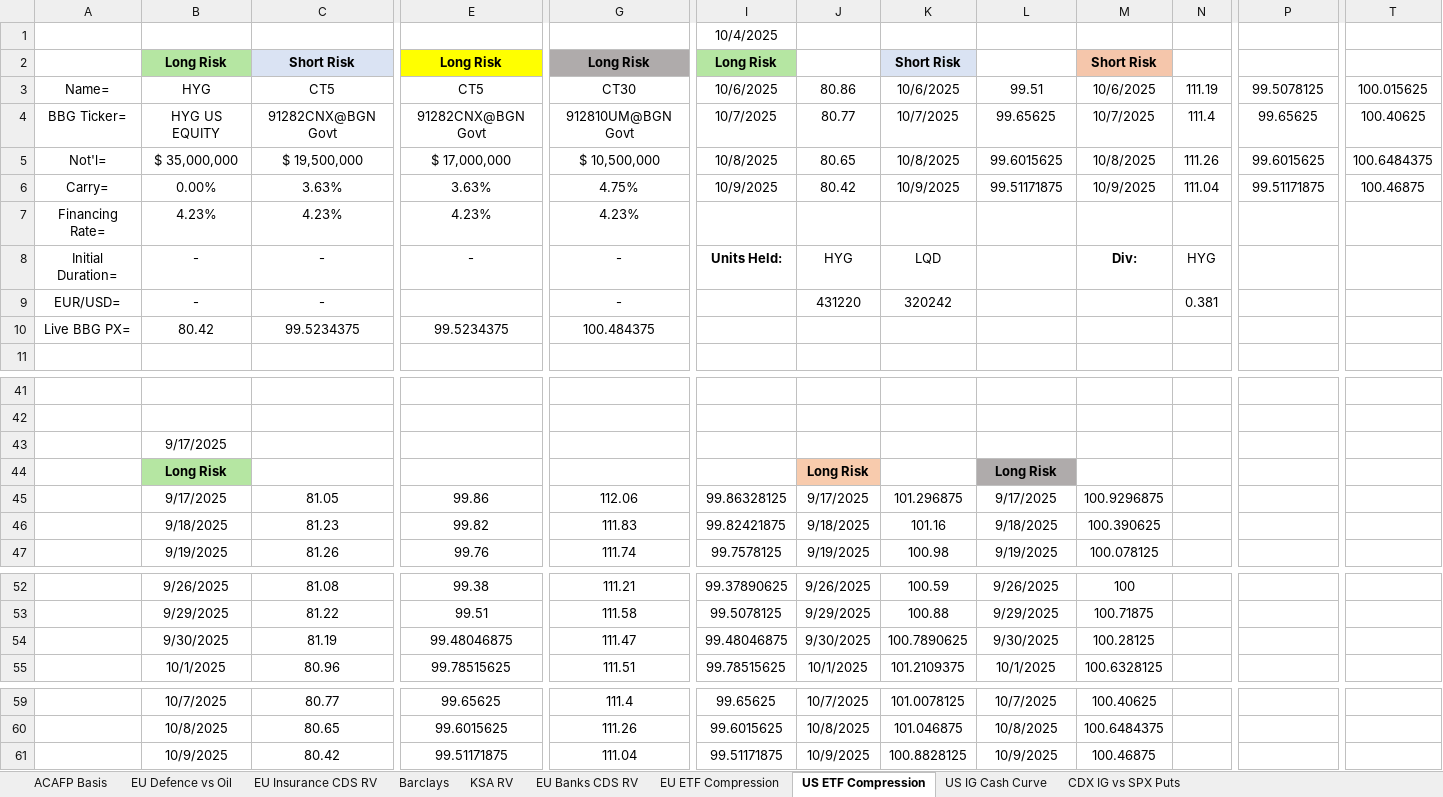
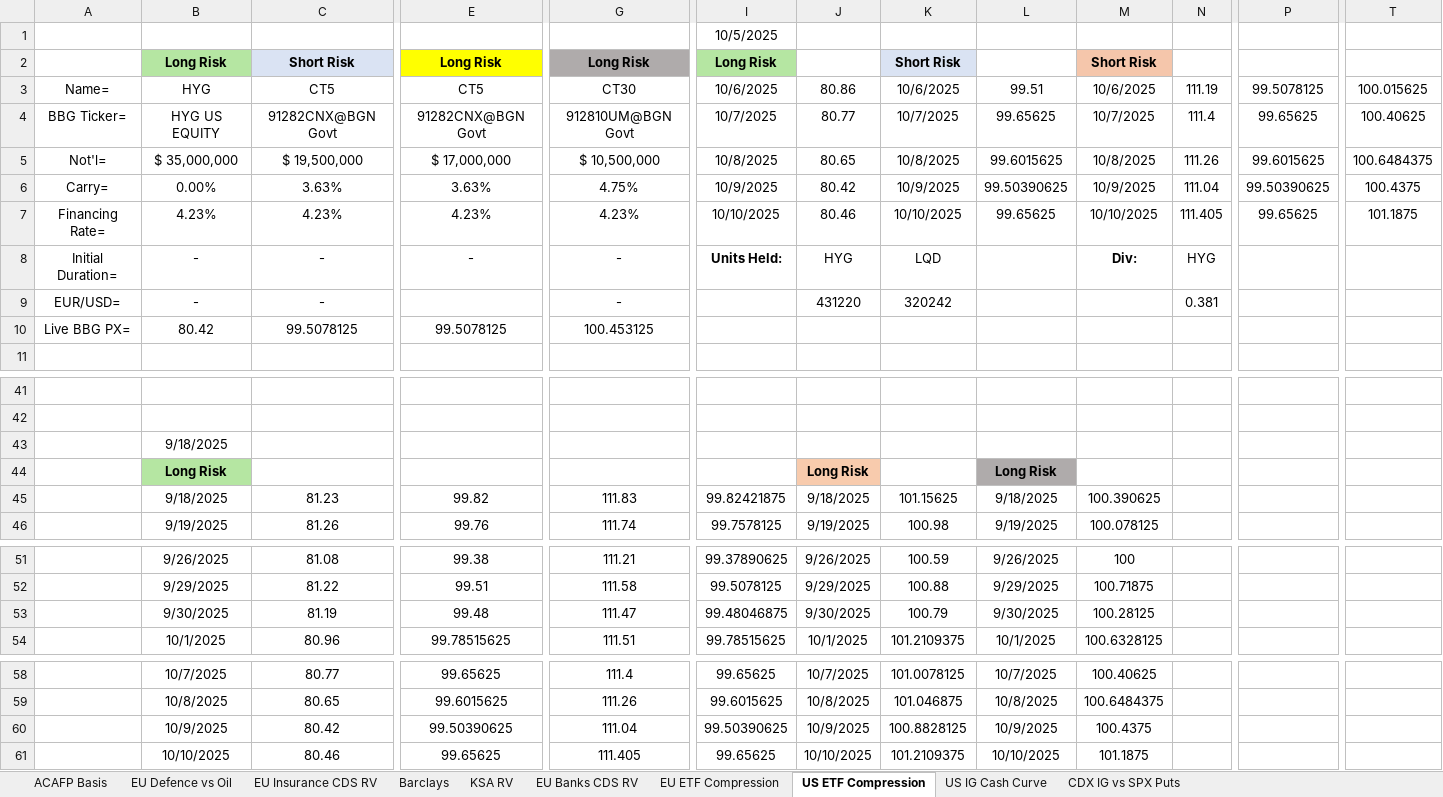
Before and after one commit to vasusharmaiiicm/57.-BNP-Trades-Tracker, an Excel workbook: BNP Trades Tracker-2025-10-9 v1.xlsx, sheet US ETF Compression, drawn as a sheet; only a part is shown, gaps mark what is left out; values as stored, in another font and other column widths than the file's, no borders; charts and pictures and conditional formats not drawn; removed rows and columns are numbered as before the commit, all else as after; rows hold the shown columns only; the diff covers the shown part only; the diff names each change by its address in the sheet, - before the commit and + after, or states it on an @@ line.

```diff
--- a/BNP Trades Tracker-2025-10-9 v1.xlsx (sheet US ETF Compression)
+++ b/BNP Trades Tracker-2025-10-9 v1.xlsx (sheet US ETF Compression)
-I1: 10/4/2025
+I1: 10/5/2025
-L6: 99.51171875
+L6: 99.50390625
-P6: 99.51171875
+P6: 99.50390625
-T6: 100.46875
+T6: 100.4375
-I7: (empty)
+I7: 10/10/2025
-J7: (empty)
+J7: 80.46
-K7: (empty)
+K7: 10/10/2025
-L7: (empty)
+L7: 99.65625
-M7: (empty)
+M7: 10/10/2025
-N7: (empty)
+N7: 111.405
-P7: (empty)
+P7: 99.65625
-T7: (empty)
+T7: 101.1875
-C10: 99.5234375
+C10: 99.5078125
-E10: 99.5234375
+E10: 99.5078125
-G10: 100.484375
+G10: 100.453125
-B43: 9/17/2025
+B43: 9/18/2025
-row 45:  | 9/17/2025 | 81.05 | 99.86 | 112.06 | 99.86328125 | 9/17/2025 | 101.296875 | 9/17/2025 | 100.9296875
-K45: 101.16
+K45: 101.15625
-E53: 99.48046875
+E53: 99.48
-K53: 100.7890625
+K53: 100.79
-E60: 99.51171875
+E60: 99.50390625
-I60: 99.51171875
+I60: 99.50390625
-M60: 100.46875
+M60: 100.4375
+row 61:  | 10/10/2025 | 80.46 | 99.65625 | 111.405 | 99.65625 | 10/10/2025 | 101.2109375 | 10/10/2025 | 101.1875
```
Also changed, not shown: 4 edited cells elsewhere in this sheet, sheet US IG Cash Curve, sheet EU Banks CDS RV, sheet KSA RV, sheet Barclays, sheet EU ETF Compression, sheet EU Defence vs Oil, 3 more sheets, formulas that keep their value, 1 other file.
